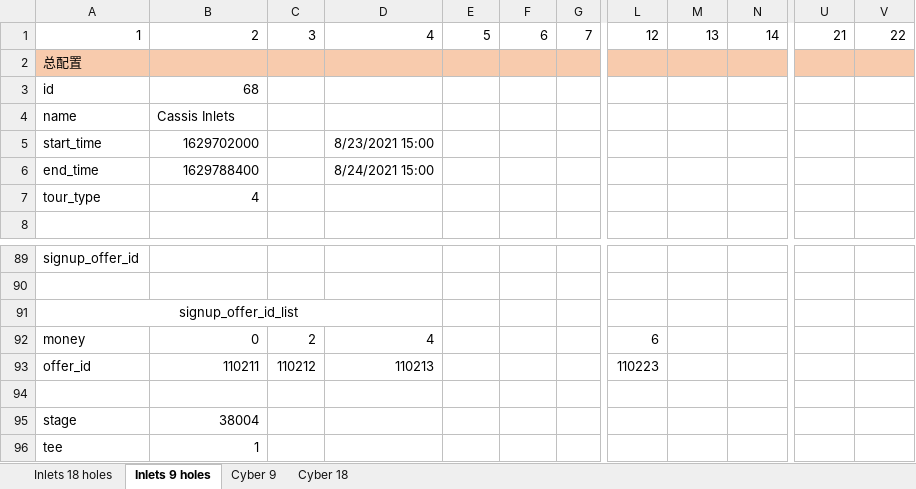
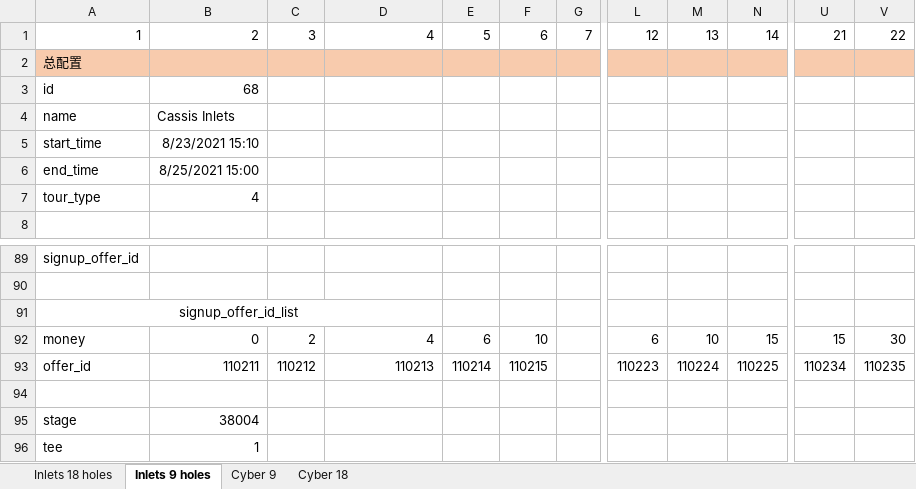
Before and after one commit to IntelHeartPrime/Gamedev_Tools, an Excel workbook: Tournament/TournamentConfig.xlsx, sheet Inlets 9 holes, drawn as a sheet; only a part is shown, gaps mark what is left out; values as stored, in another font and other column widths than the file's, no borders; the diff names each change by its address in the sheet, - before the commit and + after, or states it on an @@ line.

```diff
--- a/Tournament/TournamentConfig.xlsx (sheet Inlets 9 holes)
+++ b/Tournament/TournamentConfig.xlsx (sheet Inlets 9 holes)
-B5: 1629702000
+B5: 8/23/2021 15:10
-D5: 8/23/2021 15:00
+D5: (empty)
-B6: 1629788400
+B6: 8/25/2021 15:00
-D6: 8/24/2021 15:00
+D6: (empty)
-E92: (empty)
+E92: 6
-F92: (empty)
+F92: 10
-M92: (empty)
+M92: 10
-N92: (empty)
+N92: 15
-U92: (empty)
+U92: 15
-V92: (empty)
+V92: 30
-E93: (empty)
+E93: 110214
-F93: (empty)
+F93: 110215
-M93: (empty)
+M93: 110224
-N93: (empty)
+N93: 110225
-U93: (empty)
+U93: 110234
-V93: (empty)
+V93: 110235
```
Also changed, not shown: sheet Inlets 18 holes, CraneOffer/CraneOfferconfigs.xlsx, 6 other files.
